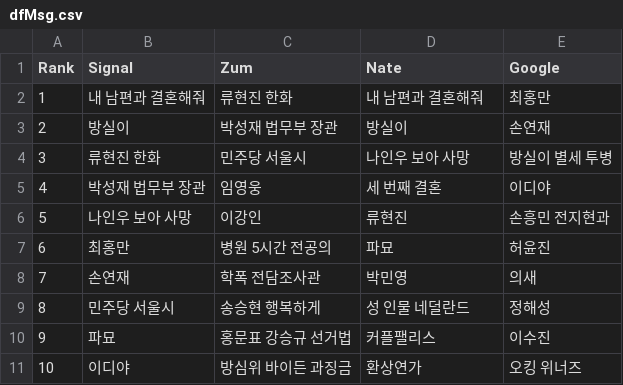
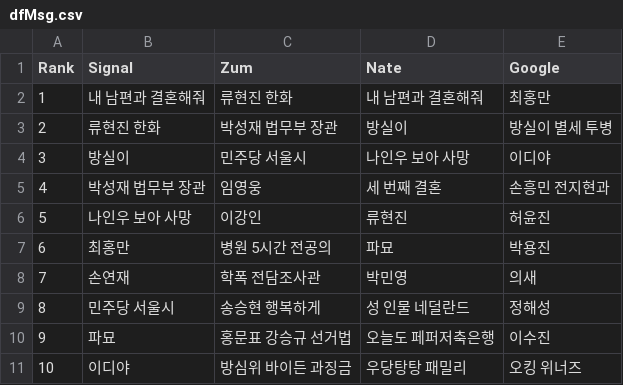
Before and after one commit to TrackerIssues/0301_TeleCollectData, a CSV file: dfMsg.csv, drawn as a sheet; removed rows and columns are numbered as before the commit, all else as after; the diff names each change by its address in the sheet, - before the commit and + after, or states it on an @@ line.

```diff
--- a/dfMsg.csv
+++ b/dfMsg.csv
-row 3: 2 | 방실이 | 박성재 법무부 장관 | 방실이 | 손연재
@@ column A (Rank) renumbered in row 3 @@
-C3 (Zum): 민주당 서울시
+C3 (Zum): 박성재 법무부 장관
-D3 (Nate): 나인우 보아 사망
+D3 (Nate): 방실이
+row 4: 3 | 방실이 | 민주당 서울시 | 나인우 보아 사망 | 이디야
-E5 (Google): 이디야
+E5 (Google): 손흥민 전지현과
-E6 (Google): 손흥민 전지현과
+E6 (Google): 허윤진
-E7 (Google): 허윤진
+E7 (Google): 박용진
-D10 (Nate): 커플팰리스
+D10 (Nate): 오늘도 페퍼저축은행
-D11 (Nate): 환상연가
+D11 (Nate): 우당탕탕 패밀리
```
Also changed, not shown: dfKeyWord.csv.
